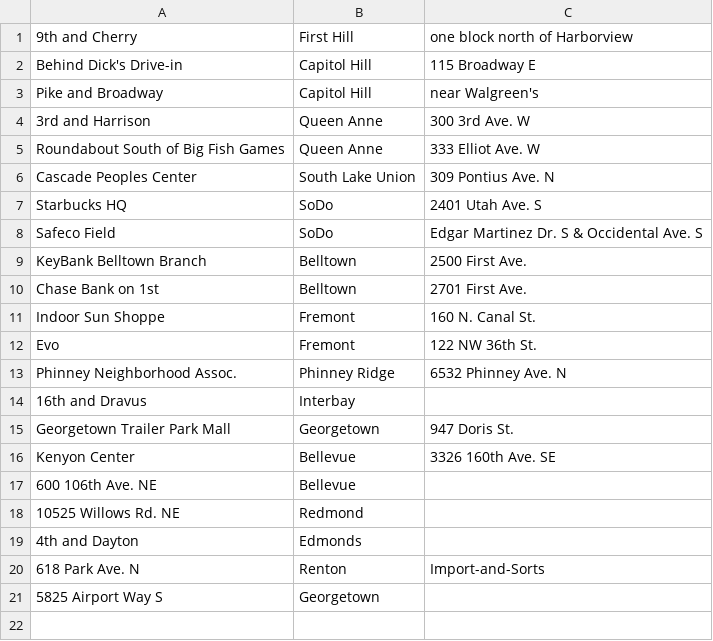
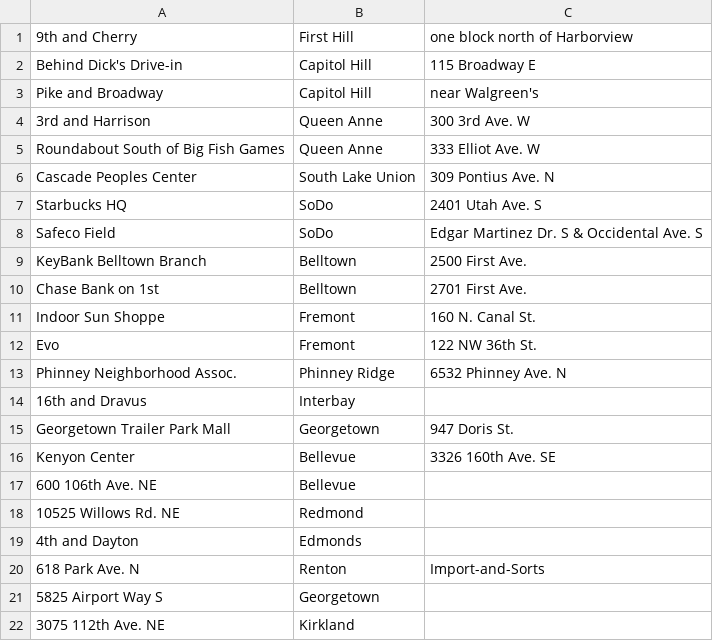
Before and after one commit to jmartenstein/streetfood, a CSV file: data/locations.csv, drawn as a sheet.

Commit message:
Add location for Skillet

```diff
--- a/data/locations.csv
+++ b/data/locations.csv
@@ -21 +21,2 @@ Kenyon Center,Bellevue,3326 160th Ave. SE
 5825 Airport Way S,Georgetown,
+3075 112th Ave. NE,Kirkland,
```
Also changed, not shown: data/stops.csv, 1 other file.
